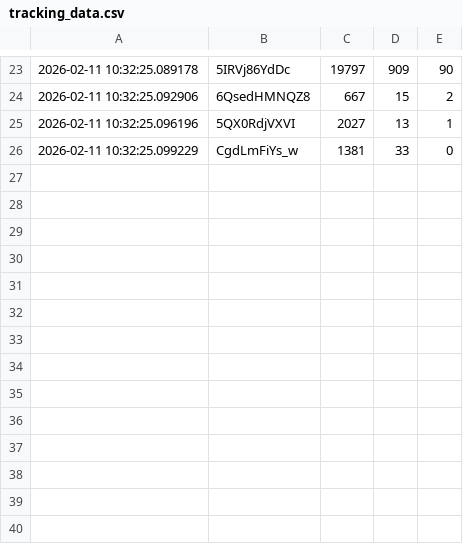
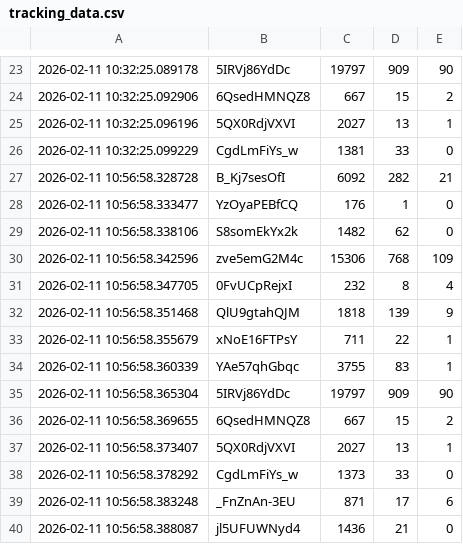
Before and after one commit to efejiroe/influencer-cv, a CSV file: data/tracking_data.csv, drawn as a sheet; only a part is shown, gaps mark what is left out; the diff names each change by its address in the sheet, - before the commit and + after, or states it on an @@ line.

```diff
--- a/data/tracking_data.csv
+++ b/data/tracking_data.csv
+row 27: 2026-02-11 10:56:58.328728 | B_Kj7sesOfI | 6092 | 282 | 21
+row 28: 2026-02-11 10:56:58.333477 | YzOyaPEBfCQ | 176 | 1 | 0
+row 29: 2026-02-11 10:56:58.338106 | S8somEkYx2k | 1482 | 62 | 0
+row 30: 2026-02-11 10:56:58.342596 | zve5emG2M4c | 15306 | 768 | 109
+row 31: 2026-02-11 10:56:58.347705 | 0FvUCpRejxI | 232 | 8 | 4
+row 32: 2026-02-11 10:56:58.351468 | QlU9gtahQJM | 1818 | 139 | 9
+row 33: 2026-02-11 10:56:58.355679 | xNoE16FTPsY | 711 | 22 | 1
+row 34: 2026-02-11 10:56:58.360339 | YAe57qhGbqc | 3755 | 83 | 1
+row 35: 2026-02-11 10:56:58.365304 | 5IRVj86YdDc | 19797 | 909 | 90
+row 36: 2026-02-11 10:56:58.369655 | 6QsedHMNQZ8 | 667 | 15 | 2
+row 37: 2026-02-11 10:56:58.373407 | 5QX0RdjVXVI | 2027 | 13 | 1
+row 38: 2026-02-11 10:56:58.378292 | CgdLmFiYs_w | 1373 | 33 | 0
+row 39: 2026-02-11 10:56:58.383248 | _FnZnAn-3EU | 871 | 17 | 6
+row 40: 2026-02-11 10:56:58.388087 | jl5UFUWNyd4 | 1436 | 21 | 0
```
Also changed, not shown: 2 other files.
